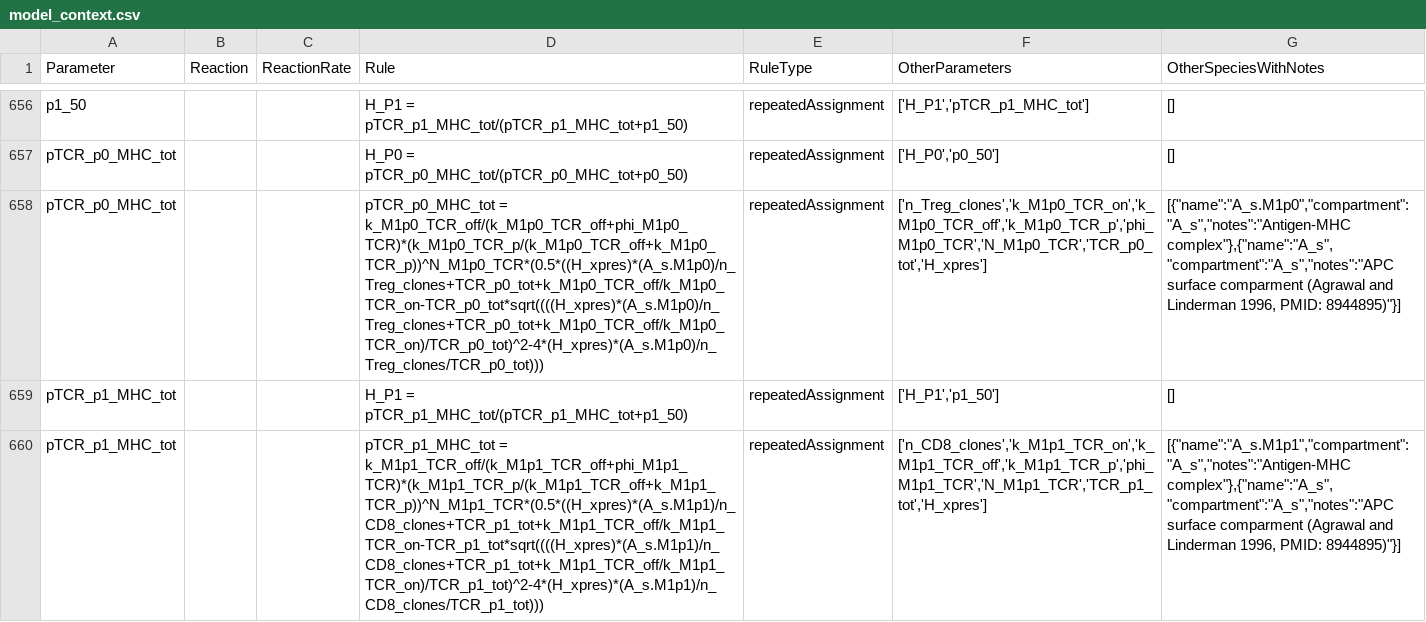
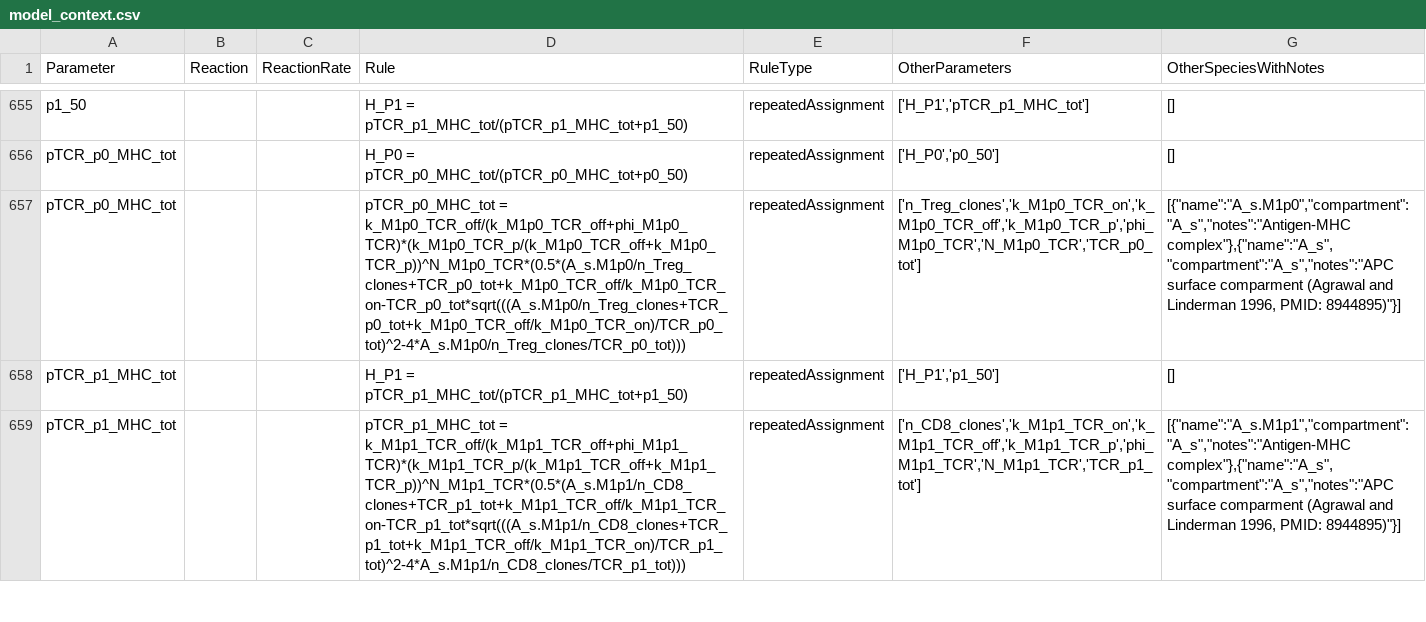
Before and after one commit to popellab/maple, a CSV file: data/model_context.csv, drawn as a sheet; only a part is shown, gaps mark what is left out; addresses are those after the commit; the diff covers the shown part only; the diff names each change by its address in the sheet, - before the commit and + after, or states it on an @@ line.

```diff
--- a/data/model_context.csv
+++ b/data/model_context.csv
-D657 (Rule): pTCR_p0_MHC_tot = k_M1p0_TCR_off/(k_M1p0_TCR_off+phi_M1p0_TCR)*(k_M1p0_TCR_p/(k_M1p0_TCR_off+k_M1p0_TCR_p))^N_M1p0_TCR*(0.5*((H_xpres)*(A_s.M1p0)/n_Treg_clones+TCR_p0_tot+k_M1p0_TCR_off/k_M1p0_TCR_on-TCR_p0_tot*sqrt((((H_xpres)*(A_s.M1p0)/n_Treg_clones+TCR_p0_tot+k_M1p0_TCR_off/k_M1p0_TCR_on)/TCR_p0_tot)^2-4*(H_xpres)*(A_s.M1p0)/n_Treg_clones/TCR_p0_tot)))
+D657 (Rule): pTCR_p0_MHC_tot = k_M1p0_TCR_off/(k_M1p0_TCR_off+phi_M1p0_TCR)*(k_M1p0_TCR_p/(k_M1p0_TCR_off+k_M1p0_TCR_p))^N_M1p0_TCR*(0.5*(A_s.M1p0/n_Treg_clones+TCR_p0_tot+k_M1p0_TCR_off/k_M1p0_TCR_on-TCR_p0_tot*sqrt(((A_s.M1p0/n_Treg_clones+TCR_p0_tot+k_M1p0_TCR_off/k_M1p0_TCR_on)/TCR_p0_tot)^2-4*A_s.M1p0/n_Treg_clones/TCR_p0_tot)))
-F657 (OtherParameters): ['n_Treg_clones','k_M1p0_TCR_on','k_M1p0_TCR_off','k_M1p0_TCR_p','phi_M1p0_TCR','N_M1p0_TCR','TCR_p0_tot','H_xpres']
+F657 (OtherParameters): ['n_Treg_clones','k_M1p0_TCR_on','k_M1p0_TCR_off','k_M1p0_TCR_p','phi_M1p0_TCR','N_M1p0_TCR','TCR_p0_tot']
-D659 (Rule): pTCR_p1_MHC_tot = k_M1p1_TCR_off/(k_M1p1_TCR_off+phi_M1p1_TCR)*(k_M1p1_TCR_p/(k_M1p1_TCR_off+k_M1p1_TCR_p))^N_M1p1_TCR*(0.5*((H_xpres)*(A_s.M1p1)/n_CD8_clones+TCR_p1_tot+k_M1p1_TCR_off/k_M1p1_TCR_on-TCR_p1_tot*sqrt((((H_xpres)*(A_s.M1p1)/n_CD8_clones+TCR_p1_tot+k_M1p1_TCR_off/k_M1p1_TCR_on)/TCR_p1_tot)^2-4*(H_xpres)*(A_s.M1p1)/n_CD8_clones/TCR_p1_tot)))
+D659 (Rule): pTCR_p1_MHC_tot = k_M1p1_TCR_off/(k_M1p1_TCR_off+phi_M1p1_TCR)*(k_M1p1_TCR_p/(k_M1p1_TCR_off+k_M1p1_TCR_p))^N_M1p1_TCR*(0.5*(A_s.M1p1/n_CD8_clones+TCR_p1_tot+k_M1p1_TCR_off/k_M1p1_TCR_on-TCR_p1_tot*sqrt(((A_s.M1p1/n_CD8_clones+TCR_p1_tot+k_M1p1_TCR_off/k_M1p1_TCR_on)/TCR_p1_tot)^2-4*A_s.M1p1/n_CD8_clones/TCR_p1_tot)))
-F659 (OtherParameters): ['n_CD8_clones','k_M1p1_TCR_on','k_M1p1_TCR_off','k_M1p1_TCR_p','phi_M1p1_TCR','N_M1p1_TCR','TCR_p1_tot','H_xpres']
+F659 (OtherParameters): ['n_CD8_clones','k_M1p1_TCR_on','k_M1p1_TCR_off','k_M1p1_TCR_p','phi_M1p1_TCR','N_M1p1_TCR','TCR_p1_tot']
```
Also changed, not shown: 15 added rows, 15 removed rows and 43 edited cells elsewhere in this file, data/simbio_parameters.csv.
